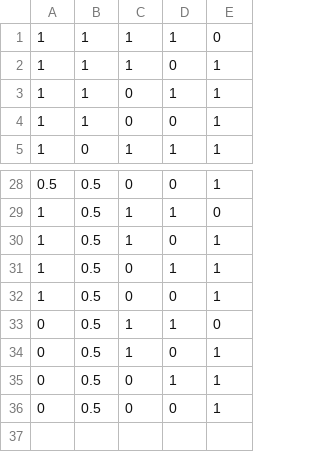
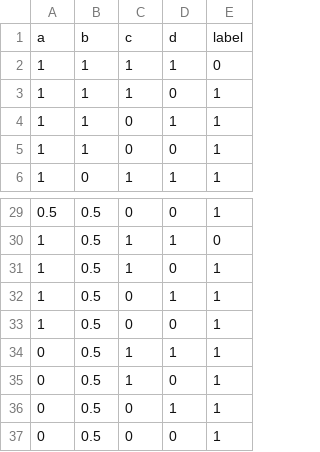
Before and after one commit to CatPuddingOS/NAND_MLP, a CSV file: NAND_model_dataset.csv, drawn as a sheet; only a part is shown, gaps mark what is left out.

Commit message:
Adding fitting and testing possibility of learning dataset

```diff
--- a/NAND_model_dataset.csv
+++ b/NAND_model_dataset.csv
@@ -1 +1,2 @@
+a,b,c,d,label
 1,1,1,1,0
@@ -32,3 +33,3 @@
 1,0.5,0,0,1
-0,0.5,1,1,0
+0,0.5,1,1,1
 0,0.5,1,0,1
```
Also changed, not shown: 7 other files.
